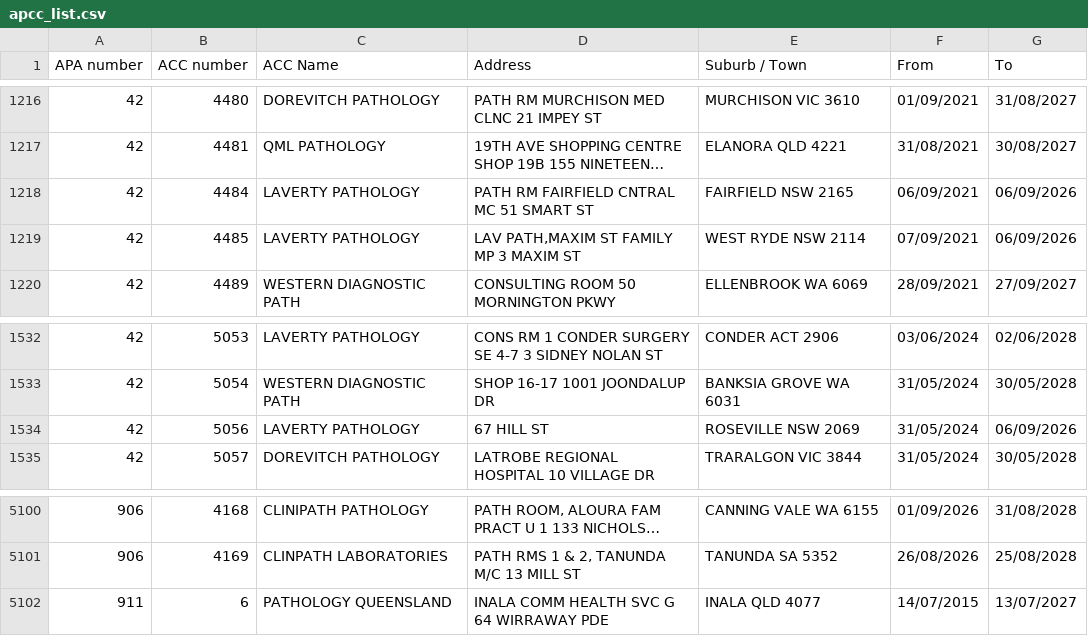
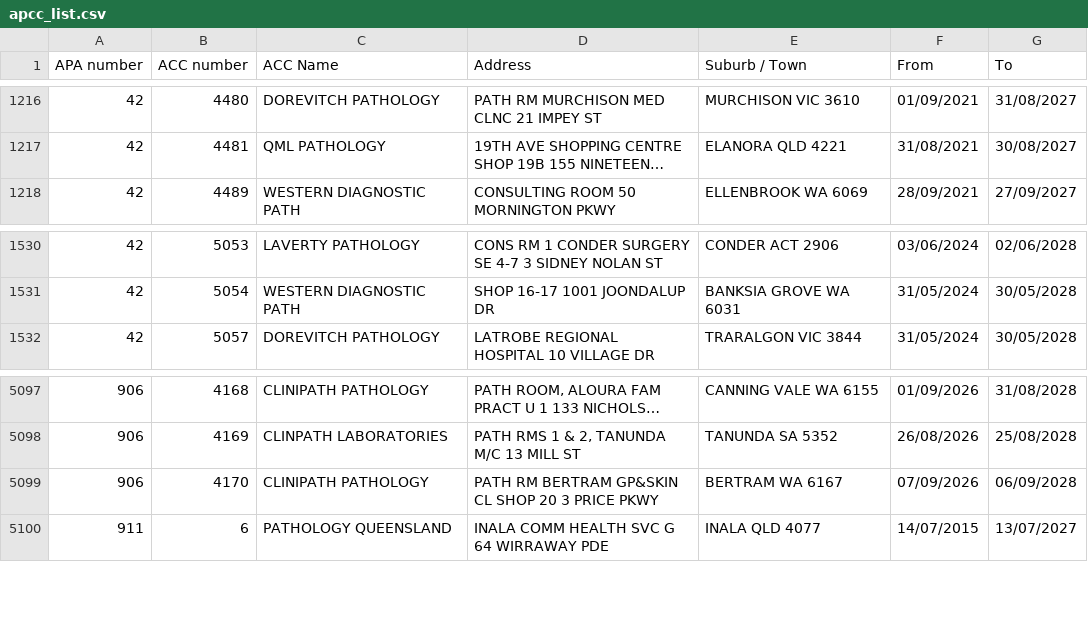
Before and after one commit to nwbort/apcc, a CSV file: apcc_list.csv, drawn as a sheet; only a part is shown, gaps mark what is left out; long unchanged cells end in …; removed rows and columns are numbered as before the commit, all else as after; the diff names each change by its address in the sheet, - before the commit and + after, or states it on an @@ line.

```diff
--- a/apcc_list.csv
+++ b/apcc_list.csv
-row 1218: 42 | 4484 | LAVERTY PATHOLOGY | PATH RM FAIRFIELD CNTRAL MC 51 SMART ST | FAIRFIELD NSW 2165 | 06/09/2021 | 06/09/2026
-row 1219: 42 | 4485 | LAVERTY PATHOLOGY | LAV PATH,MAXIM ST FAMILY MP 3 MAXIM ST | WEST RYDE NSW 2114 | 07/09/2021 | 06/09/2026
-row 1534: 42 | 5056 | LAVERTY PATHOLOGY | 67 HILL ST | ROSEVILLE NSW 2069 | 31/05/2024 | 06/09/2026
+row 5099: 906 | 4170 | CLINIPATH PATHOLOGY | PATH RM BERTRAM GP&SKIN CL SHOP 20 3 PRICE PKWY | BERTRAM WA 6167 | 07/09/2026 | 06/09/2028
```
